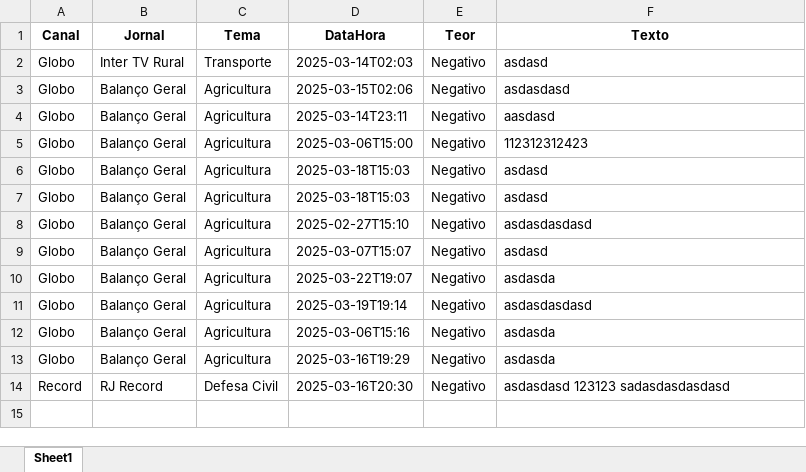
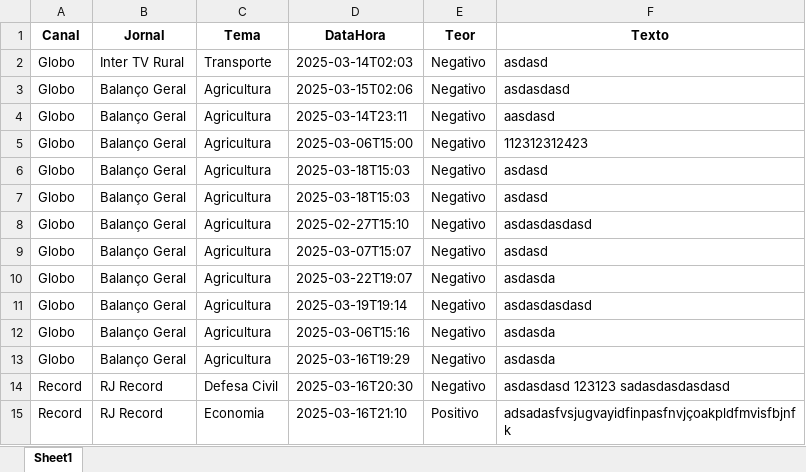
Before and after one commit to Marocosz/webdashtv, an Excel workbook: dados.xlsx, sheet Sheet1, drawn as a sheet; values as stored, in another font and other column widths than the file's, no borders; the diff names each change by its address in the sheet, - before the commit and + after, or states it on an @@ line.

```diff
--- a/dados.xlsx (sheet Sheet1)
+++ b/dados.xlsx (sheet Sheet1)
+row 15: Record | RJ Record | Economia | 2025-03-16T21:10 | Positivo | adsadasfvsjugvayidfinpasfnvjçoakpldfmvisfbjnfk
```
Also changed, not shown: 2 other files.
